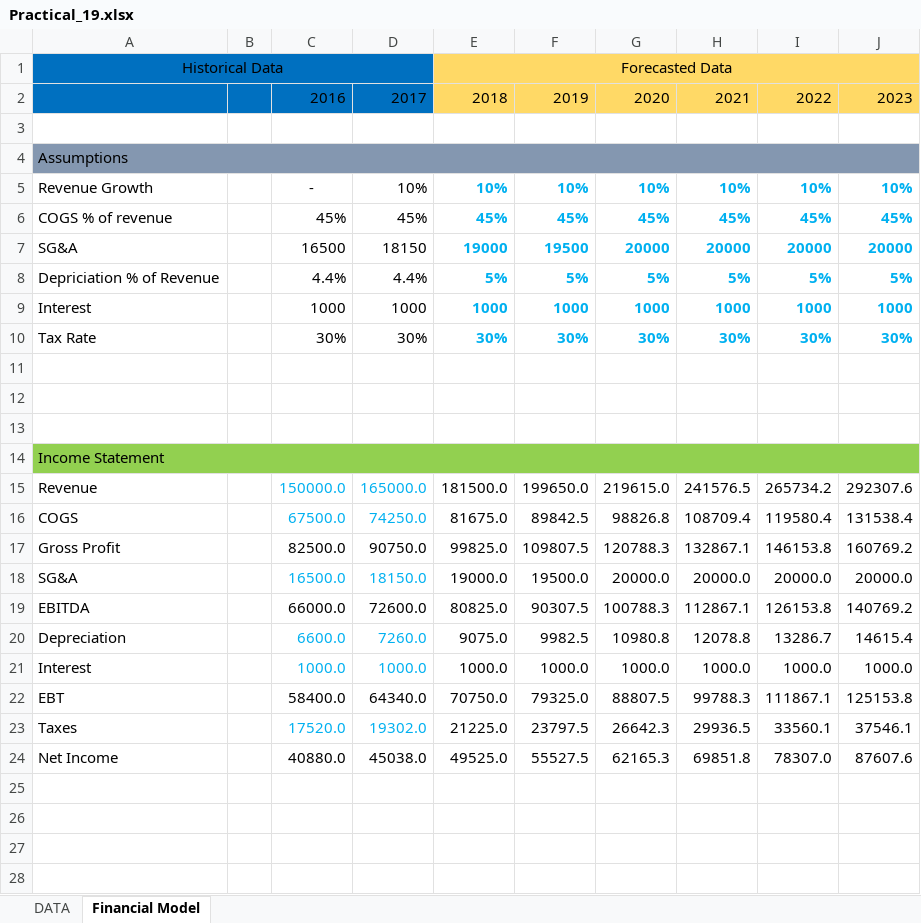
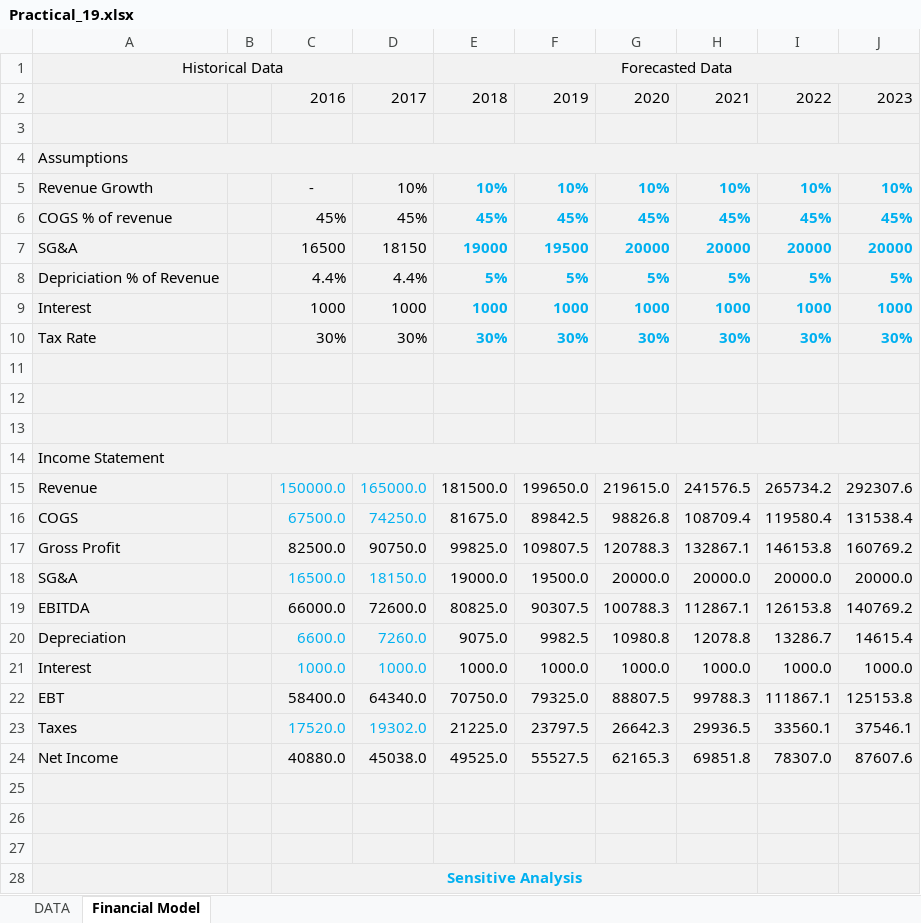
Before and after one commit to Reactor11/Learning-Excel, an Excel workbook: Practical_19.xlsx, sheet Financial Model, drawn as a sheet; only a part is shown; values as stored, in another font and other column widths than the file's, no borders; the diff covers the shown part only; the diff names each change by its address in the sheet, - before the commit and + after, or states it on an @@ line.

Commit message:
Updated Financial model Practical_19

```diff
--- a/Practical_19.xlsx (sheet Financial Model)
+++ b/Practical_19.xlsx (sheet Financial Model)
-A1:D2 fill: #0070C0
+A1:D2 fill: #F2F2F2
-E1:J2 fill: #FFD966
+E1:J2 fill: #F2F2F2
-A3:J3 fill: none
+A3:J3 fill: #F2F2F2
-A4:J4 fill: #8497B0
+A4:J4 fill: #F2F2F2
-A5:J13 fill: none
+A5:J13 fill: #F2F2F2
-A14:J14 fill: #92D050
+A14:J14 fill: #F2F2F2
-A15:J24 fill: none
+A15:J24 fill: #F2F2F2
+row 25: (empty)
+row 26: (empty)
+row 27: (empty)
+row 28:  |  | Sensitive Analysis
```
Also changed, not shown: 7 added rows elsewhere in this sheet.
